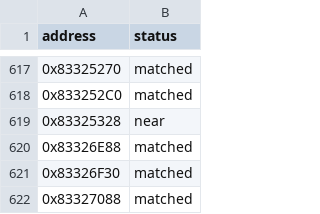
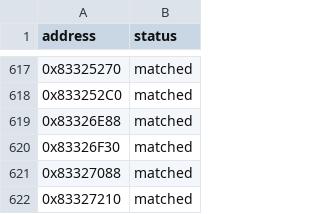
Before and after one commit to kirklandsig/halo-mega-bloks-decompiled, a CSV file: config/status.csv, drawn as a sheet; only a part is shown, gaps mark what is left out; the shorter side is filled out with more unchanged rows.

```diff
--- a/config/status.csv
+++ b/config/status.csv
@@ -618,3 +618,2 @@ address,status
 0x833252C0,matched
-0x83325328,near
 0x83326E88,matched
```
Also changed, not shown: 1 other file.
